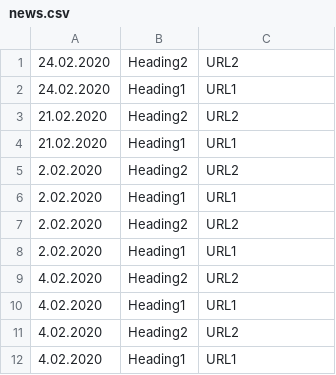
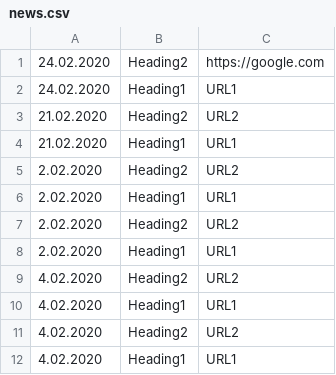
Before and after one commit to casgpg/casgpg.github.io, a CSV file: news.csv, drawn as a sheet.

Commit message:
Update news.csv

```diff
--- a/news.csv
+++ b/news.csv
@@ -1,2 +1,2 @@
-24.02.2020,Heading2,URL2
+24.02.2020,Heading2,https://google.com
 24.02.2020,Heading1,URL1
```
